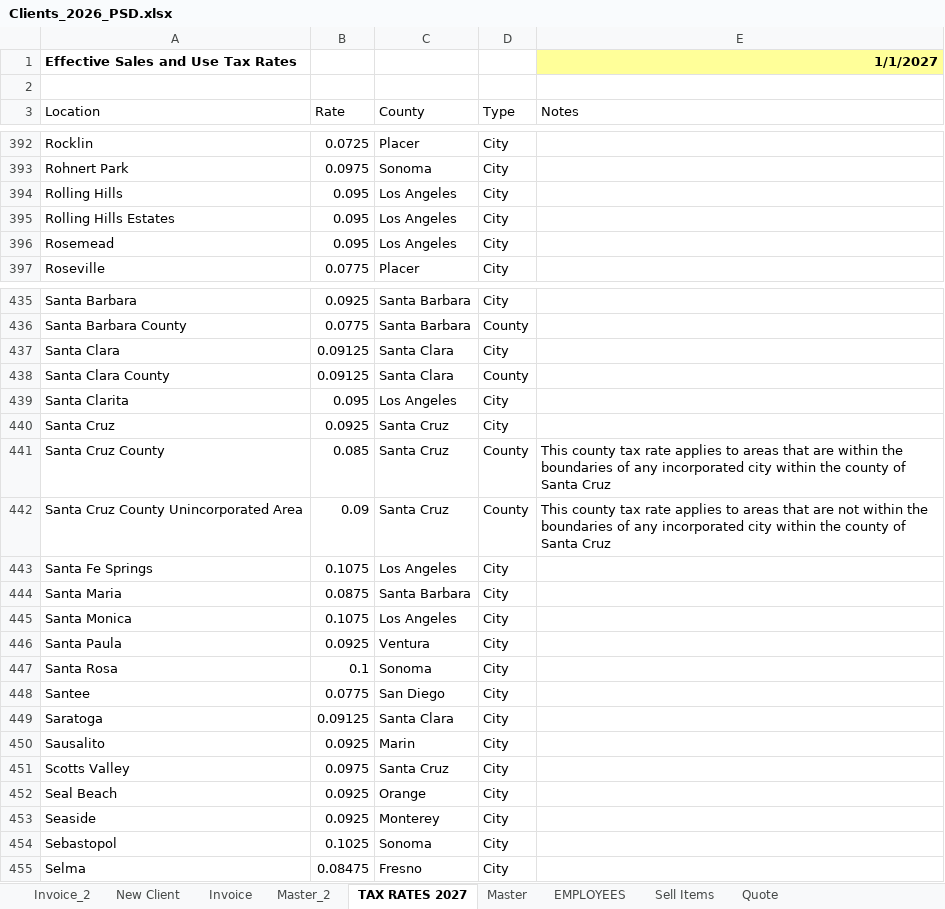
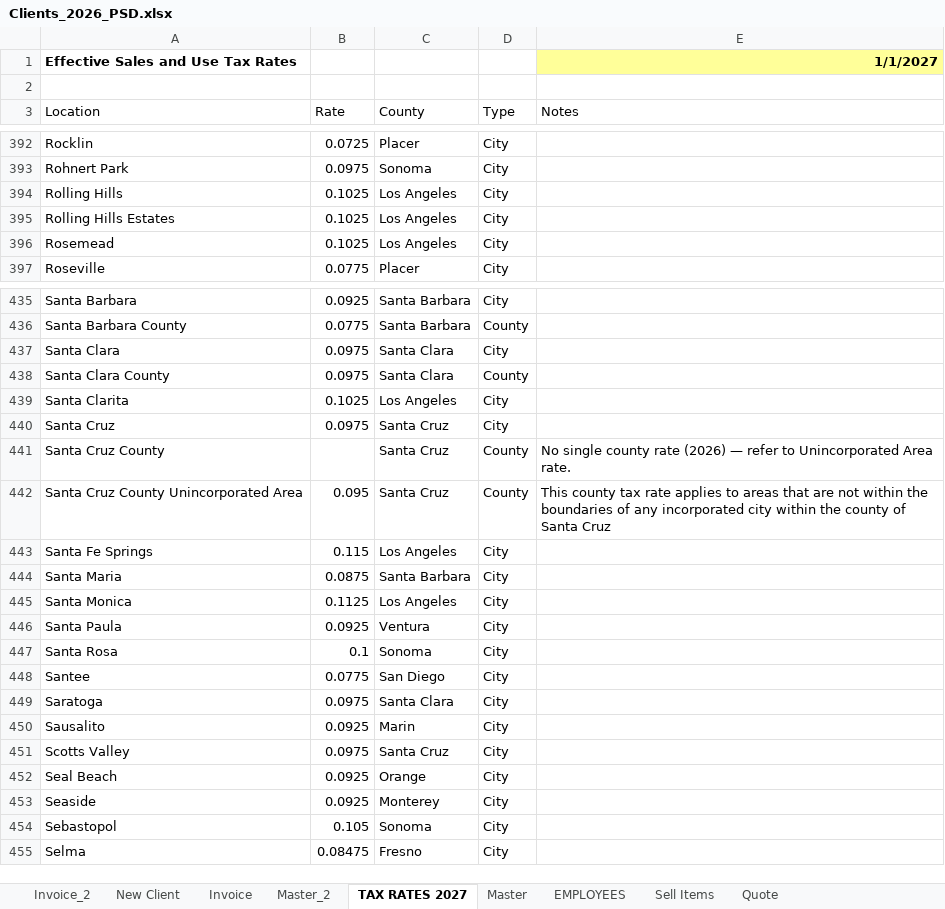
Before and after one commit to hcindus/AOS-Brain, an Excel workbook: data/Clients_2026_PSD.xlsx, sheet TAX RATES 2027, drawn as a sheet; only a part is shown, gaps mark what is left out; values as stored, in another font and other column widths than the file's, no borders; the diff covers the shown part only; the diff names each change by its address in the sheet, - before the commit and + after, or states it on an @@ line.

```diff
--- a/data/Clients_2026_PSD.xlsx (sheet TAX RATES 2027)
+++ b/data/Clients_2026_PSD.xlsx (sheet TAX RATES 2027)
-B394:B396 (Rate): 0.095
+B394:B396 (Rate): 0.1025
-B437:B438 (Rate): 0.09125
+B437:B438 (Rate): 0.0975
-B439 (Rate): 0.095
+B439 (Rate): 0.1025
-B440 (Rate): 0.0925
+B440 (Rate): 0.0975
-B441 (Rate): 0.085
+B441 (Rate): (empty)
-E441 (Notes): This county tax rate applies to areas that are within the boundaries of any incorporated city within the county of Santa Cruz
+E441 (Notes): No single county rate (2026) — refer to Unincorporated Area rate.
-B442 (Rate): 0.09
+B442 (Rate): 0.095
-B443 (Rate): 0.1075
+B443 (Rate): 0.115
-B445 (Rate): 0.1075
+B445 (Rate): 0.1125
-B449 (Rate): 0.09125
+B449 (Rate): 0.0975
-B454 (Rate): 0.1025
+B454 (Rate): 0.105
```
Also changed, not shown: 124 edited cells elsewhere in this sheet, sheet EMPLOYEES, 11 other files.
